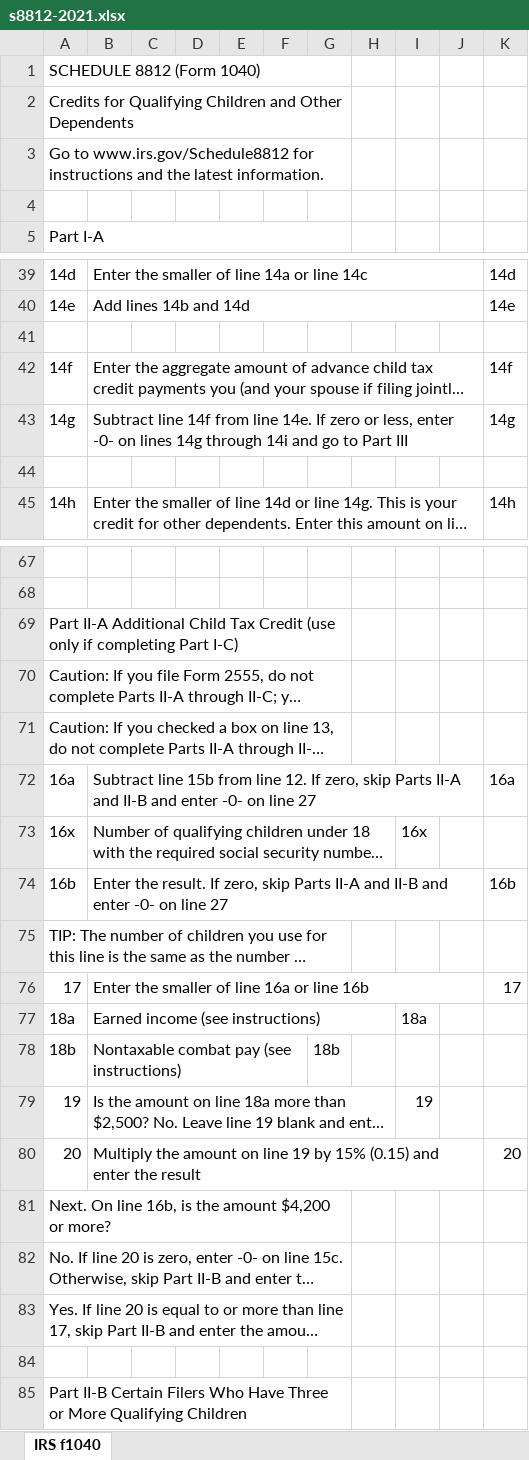
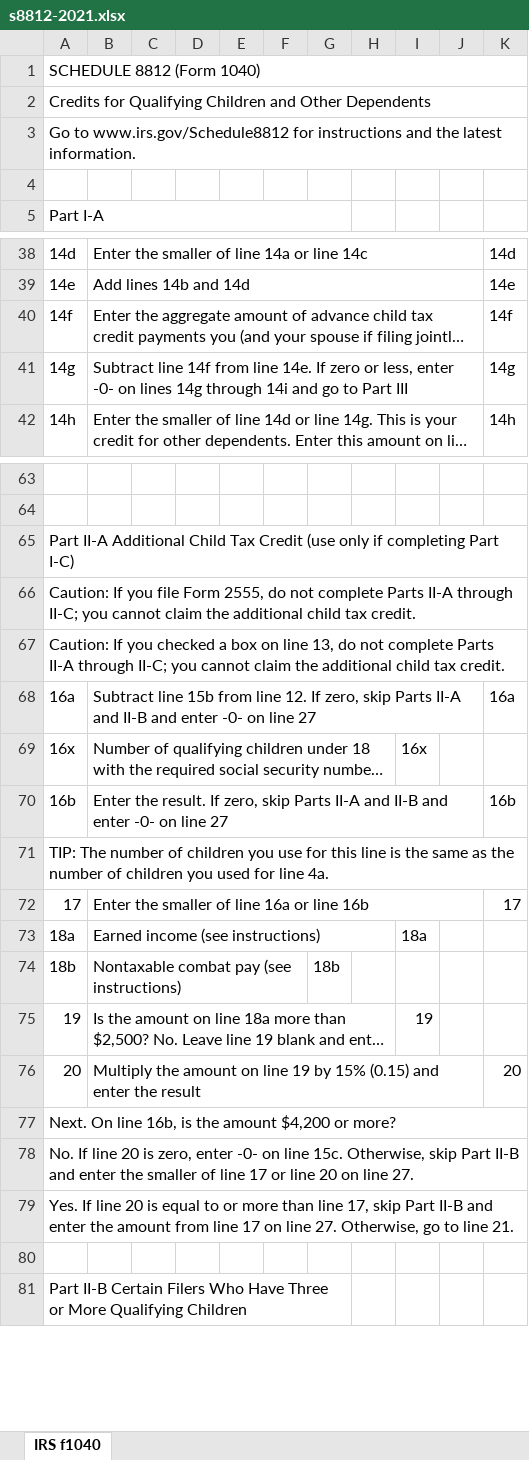
Before and after one commit to ewcole/tax_worksheets, an Excel workbook: Federal/s8812-2021.xlsx, sheet IRS f1040, drawn as a sheet; only a part is shown, gaps mark what is left out; long unchanged cells end in …; values as stored, in another font and other column widths than the file's, no cell formats; removed rows and columns are numbered as before the commit, all else as after; the diff covers the shown part only; the diff names each change by its address in the sheet, - before the commit and + after, or states it on an @@ line.

```diff
--- a/Federal/s8812-2021.xlsx (sheet IRS f1040)
+++ b/Federal/s8812-2021.xlsx (sheet IRS f1040)
-A1:G1 merged
+A1:K1 merged
-A2:G2 merged
+A2:K2 merged
-A3:G3 merged
+A3:K3 merged
-row 41: (empty)
-row 44: (empty)
-A69:G69 merged
+A65:K65 merged
-A70:G70 merged
+A66:K66 merged
-A71:G71 merged
+A67:K67 merged
-A75:G75 merged
+A71:K71 merged
-A81:G81 merged
+A77:K77 merged
-A82:G82 merged
+A78:K78 merged
-A83:G83 merged
+A79:K79 merged
```
Also changed, not shown: 6 removed rows and merged cells elsewhere in this sheet, cell formats.
